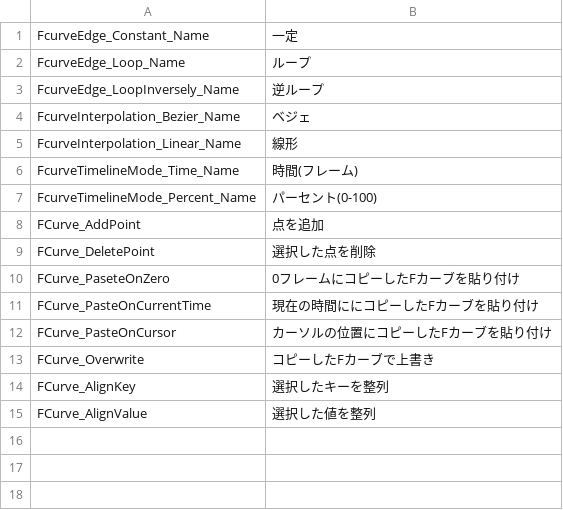
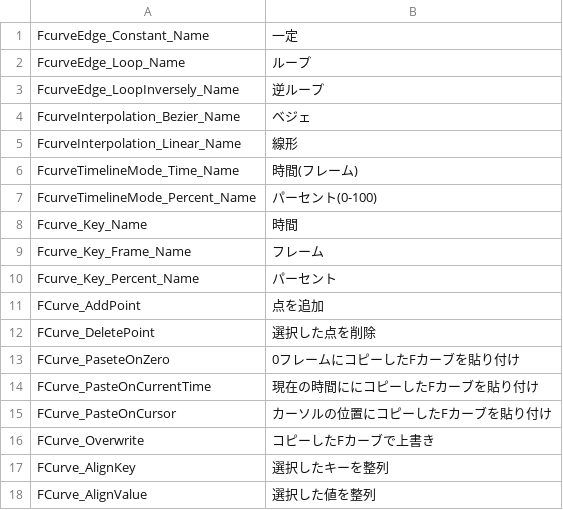
Before and after one commit to effekseer/Effekseer, a CSV file: Dev/release/resources/languages/ja/Effekseer_FCurve.csv, drawn as a sheet; the diff names each change by its address in the sheet, - before the commit and + after, or states it on an @@ line.

Commit message:
Improve a behavior of label in F-Curve
# Conflicts:
#	Dev/Editor/EffekseerCoreGUI/GUI/Dock/FCurves.cs
#	Dev/release/resources/languages/en/Effekseer_FCurve.csv
#	Dev/release/resources/languages/ja/Effekseer_FCurve.csv

```diff
--- a/Dev/release/resources/languages/ja/Effekseer_FCurve.csv
+++ b/Dev/release/resources/languages/ja/Effekseer_FCurve.csv
+row 8: Fcurve_Key_Name | 時間
+row 9: Fcurve_Key_Frame_Name | フレーム
+row 10: Fcurve_Key_Percent_Name | パーセント
```
Also changed, not shown: Dev/release/resources/languages/en/Effekseer_FCurve.csv, Dev/release/resources/languages/es/Effekseer_FCurve.csv, 1 other file.
